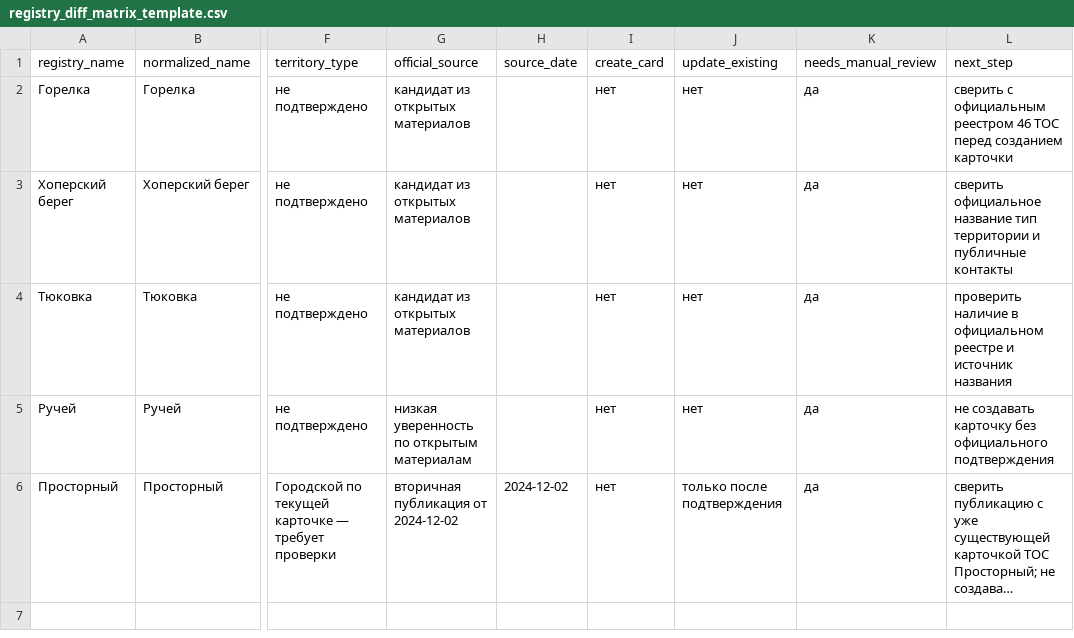
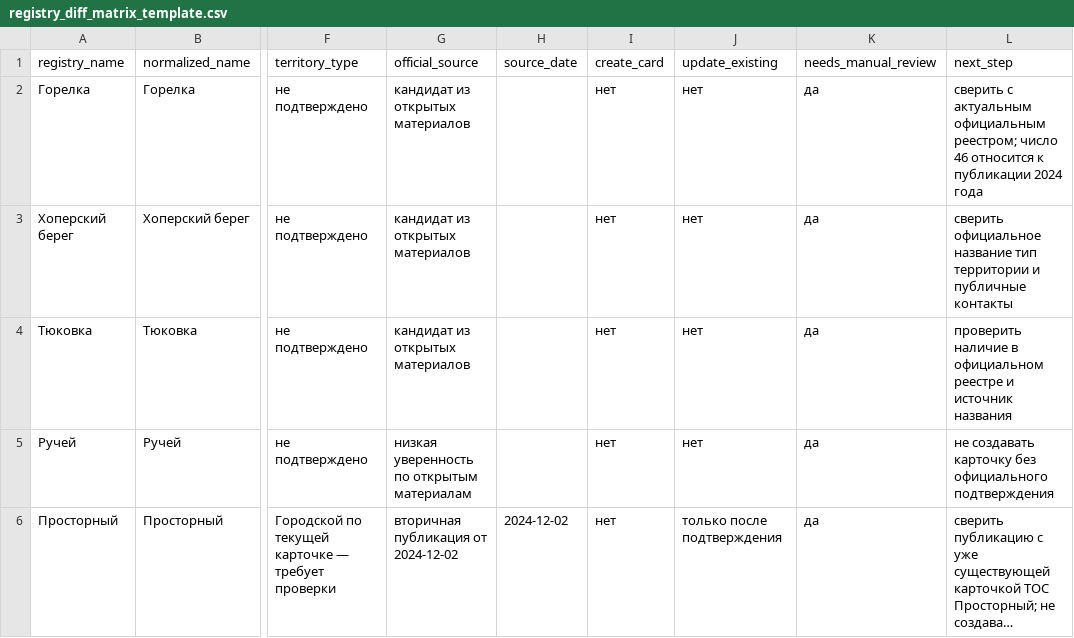
Before and after one commit to deputat36/tosborisoglebsk.github.io, a CSV file: data/registry_diff_matrix_template.csv, drawn as a sheet; only a part is shown, gaps mark what is left out; long unchanged cells end in …; the diff names each change by its address in the sheet, - before the commit and + after, or states it on an @@ line.

Commit message:
Remove outdated current-register count from reconciliation spreadsheet

```diff
--- a/data/registry_diff_matrix_template.csv
+++ b/data/registry_diff_matrix_template.csv
-L2 (next_step): сверить с официальным реестром 46 ТОС перед созданием карточки
+L2 (next_step): сверить с актуальным официальным реестром; число 46 относится к публикации 2024 года
```
